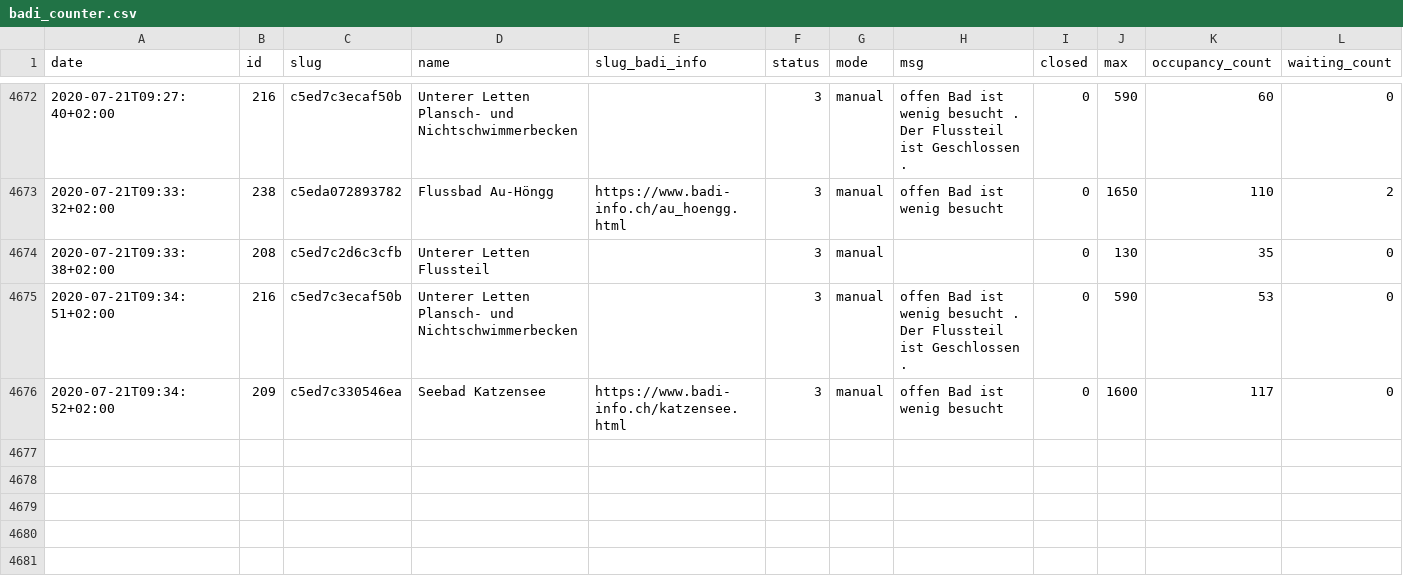
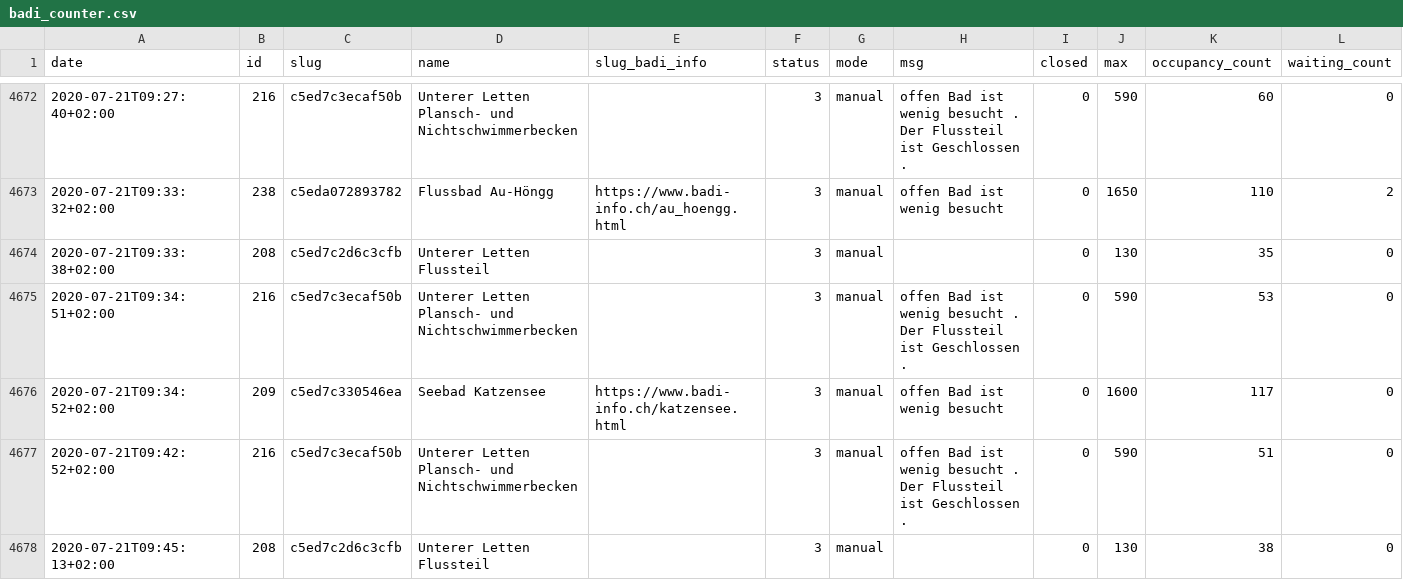
Before and after one commit to opendatazurich/opendatazurich.github.io, a CSV file: automation/badi-counter/badi_counter.csv, drawn as a sheet; only a part is shown, gaps mark what is left out; the diff covers the shown part only; the diff names each change by its address in the sheet, - before the commit and + after, or states it on an @@ line.

```diff
--- a/automation/badi-counter/badi_counter.csv
+++ b/automation/badi-counter/badi_counter.csv
+row 4677: 2020-07-21T09:42:52+02:00 | 216 | c5ed7c3ecaf50b | Unterer Letten Plansch- und Nichtschwimmerbecken |  | 3 | manual | offen Bad ist wenig besucht . Der Flussteil ist Geschlossen . | 0 | 590 | 51 | 0
+row 4678: 2020-07-21T09:45:13+02:00 | 208 | c5ed7c2d6c3cfb | Unterer Letten Flussteil |  | 3 | manual |  | 0 | 130 | 38 | 0
```
Also changed, not shown: 2 added rows and 3 edited cells elsewhere in this file.
